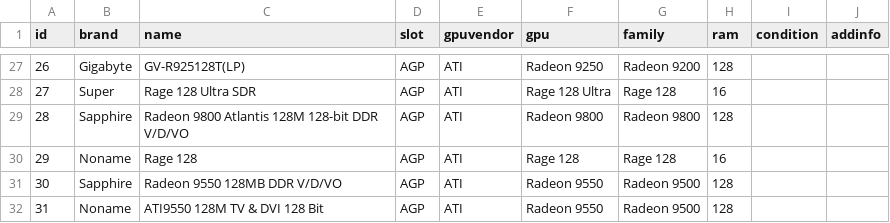
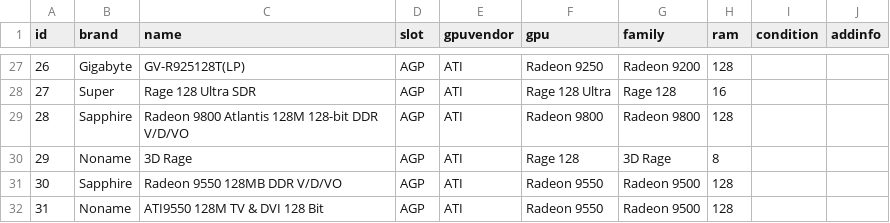
Before and after one commit to nick-ilin/processor-museum, a CSV file: csv/gpu.csv, drawn as a sheet; only a part is shown, gaps mark what is left out.

```diff
--- a/csv/gpu.csv
+++ b/csv/gpu.csv
@@ -29,3 +29,3 @@ id;brand;name;slot;gpuvendor;gpu;family;ram;condition;addinfo
 28;Sapphire;Radeon 9800 Atlantis 128M 128-bit DDR V/D/VO;AGP;ATI;Radeon 9800;Radeon 9800;128;;
-29;Noname;Rage 128;AGP;ATI;Rage 128;Rage 128;16;;
+29;Noname;3D Rage;AGP;ATI;Rage 128;3D Rage;8;;
 30;Sapphire;Radeon 9550 128MB DDR V/D/VO;AGP;ATI;Radeon 9550;Radeon 9500;128;;
```
Also changed, not shown: csv/cpu.csv, 10 other files.
